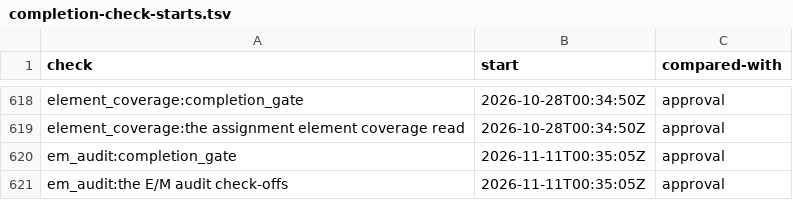
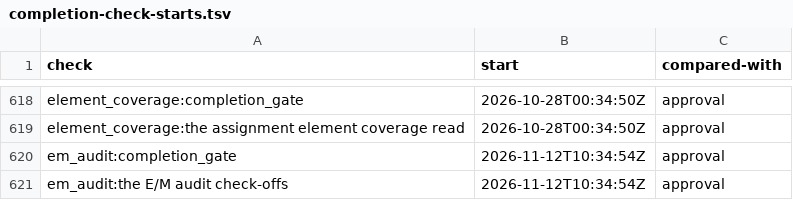
Before and after one commit to mshamblin5150-code/clinical-skills, a TSV file: reference/completion-check-starts.tsv, drawn as a sheet; only a part is shown, gaps mark what is left out.

```diff
--- a/reference/completion-check-starts.tsv
+++ b/reference/completion-check-starts.tsv
@@ -619,3 +619,3 @@ element_coverage:completion_gate	2026-10-28T00:34:50Z	approval
 element_coverage:the assignment element coverage read	2026-10-28T00:34:50Z	approval
-em_audit:completion_gate	2026-11-11T00:35:05Z	approval
-em_audit:the E/M audit check-offs	2026-11-11T00:35:05Z	approval
+em_audit:completion_gate	2026-11-12T10:34:54Z	approval
+em_audit:the E/M audit check-offs	2026-11-12T10:34:54Z	approval
```
